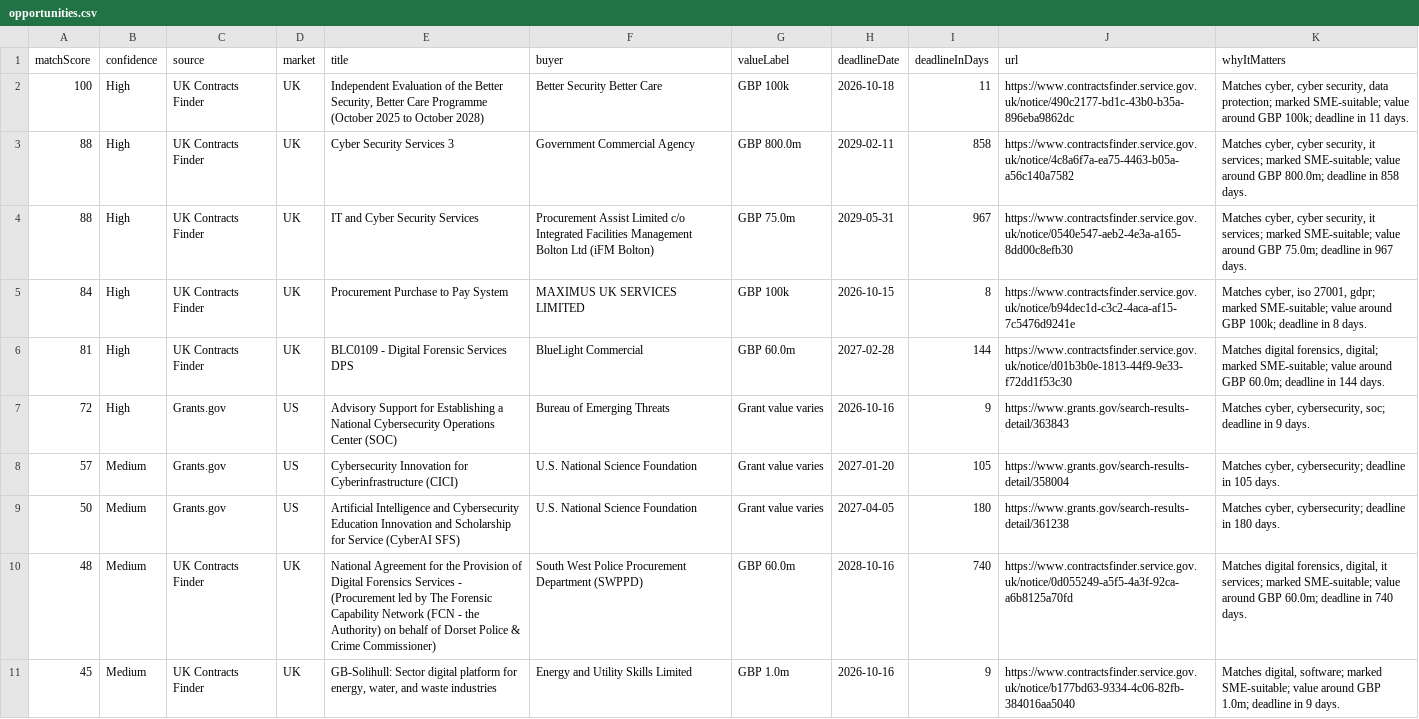
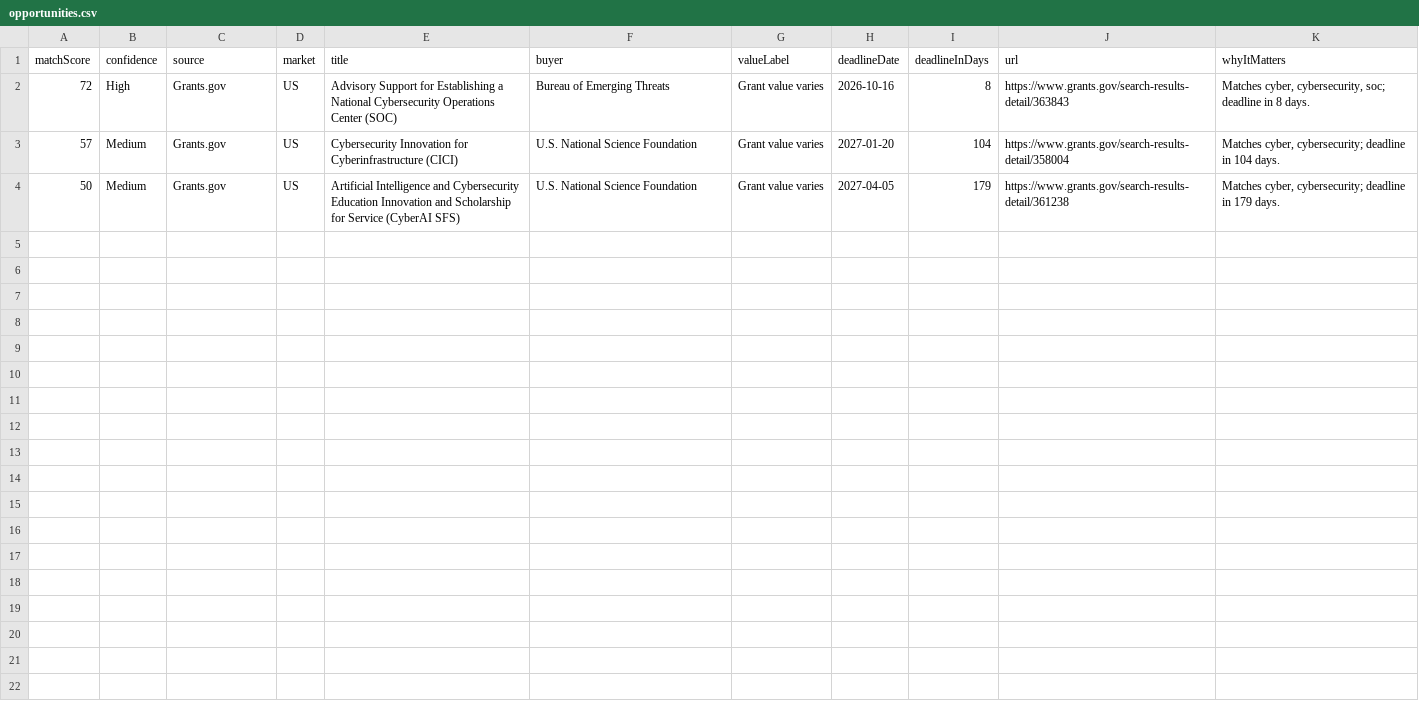
Before and after one commit to ShmGHub/cybertender-radar, a CSV file: docs/data/opportunities.csv, drawn as a sheet.

Commit message:
Refresh CyberTender Radar feed

```diff
--- a/docs/data/opportunities.csv
+++ b/docs/data/opportunities.csv
@@ -1,11 +1,4 @@
 matchScore,confidence,source,market,title,buyer,valueLabel,deadlineDate,deadlineInDays,url,whyItMatters
-100,High,UK Contracts Finder,UK,"Independent Evaluation of the Better Security, Better Care Programme (October 2025 to October 2028)",Better Security Better Care,GBP 100k,2026-10-18,11,https://www.contractsfinder.service.gov.uk/notice/490c2177-bd1c-43b0-b35a-896eba9862dc,"Matches cyber, cyber security, data protection; marked SME-suitable; value around GBP 100k; deadline in 11 days."
-88,High,UK Contracts Finder,UK,Cyber Security Services 3,Government Commercial Agency,GBP 800.0m,2029-02-11,858,https://www.contractsfinder.service.gov.uk/notice/4c8a6f7a-ea75-4463-b05a-a56c140a7582,"Matches cyber, cyber security, it services; marked SME-suitable; value around GBP 800.0m; deadline in 858 days."
-88,High,UK Contracts Finder,UK,IT and Cyber Security Services,Procurement Assist Limited c/o Integrated Facilities Management Bolton Ltd (iFM Bolton),GBP 75.0m,2029-05-31,967,https://www.contractsfinder.service.gov.uk/notice/0540e547-aeb2-4e3a-a165-8dd00c8efb30,"Matches cyber, cyber security, it services; marked SME-suitable; value around GBP 75.0m; deadline in 967 days."
-84,High,UK Contracts Finder,UK,Procurement Purchase to Pay System,MAXIMUS UK SERVICES LIMITED,GBP 100k,2026-10-15,8,https://www.contractsfinder.service.gov.uk/notice/b94dec1d-c3c2-4aca-af15-7c5476d9241e,"Matches cyber, iso 27001, gdpr; marked SME-suitable; value around GBP 100k; deadline in 8 days."
-81,High,UK Contracts Finder,UK,BLC0109 - Digital Forensic Services DPS,BlueLight Commercial,GBP 60.0m,2027-02-28,144,https://www.contractsfinder.service.gov.uk/notice/d01b3b0e-1813-44f9-9e33-f72dd1f53c30,"Matches digital forensics, digital; marked SME-suitable; value around GBP 60.0m; deadline in 144 days."
-72,High,Grants.gov,US,Advisory Support for Establishing a National Cybersecurity Operations Center (SOC),Bureau of Emerging Threats,Grant value varies,2026-10-16,9,https://www.grants.gov/search-results-detail/363843,"Matches cyber, cybersecurity, soc; deadline in 9 days."
-57,Medium,Grants.gov,US,Cybersecurity Innovation for Cyberinfrastructure (CICI),U.S. National Science Foundation,Grant value varies,2027-01-20,105,https://www.grants.gov/search-results-detail/358004,"Matches cyber, cybersecurity; deadline in 105 days."
-50,Medium,Grants.gov,US,Artificial Intelligence and Cybersecurity Education Innovation and Scholarship for Service (CyberAI SFS),U.S. National Science Foundation,Grant value varies,2027-04-05,180,https://www.grants.gov/search-results-detail/361238,"Matches cyber, cybersecurity; deadline in 180 days."
-48,Medium,UK Contracts Finder,UK,National Agreement for the Provision of Digital Forensics Services - (Procurement led by The Forensic Capability Network (FCN - the Authority) on behalf of Dorset Police & Crime Commissioner),South West Police Procurement Department (SWPPD),GBP 60.0m,2028-10-16,740,https://www.contractsfinder.service.gov.uk/notice/0d055249-a5f5-4a3f-92ca-a6b8125a70fd,"Matches digital forensics, digital, it services; marked SME-suitable; value around GBP 60.0m; deadline in 740 days."
-45,Medium,UK Contracts Finder,UK,"GB-Solihull: Sector digital platform for energy, water, and waste industries",Energy and Utility Skills Limited,GBP 1.0m,2026-10-16,9,https://www.contractsfinder.service.gov.uk/notice/b177bd63-9334-4c06-82fb-384016aa5040,"Matches digital, software; marked SME-suitable; value around GBP 1.0m; deadline in 9 days."
+72,High,Grants.gov,US,Advisory Support for Establishing a National Cybersecurity Operations Center (SOC),Bureau of Emerging Threats,Grant value varies,2026-10-16,8,https://www.grants.gov/search-results-detail/363843,"Matches cyber, cybersecurity, soc; deadline in 8 days."
+57,Medium,Grants.gov,US,Cybersecurity Innovation for Cyberinfrastructure (CICI),U.S. National Science Foundation,Grant value varies,2027-01-20,104,https://www.grants.gov/search-results-detail/358004,"Matches cyber, cybersecurity; deadline in 104 days."
+50,Medium,Grants.gov,US,Artificial Intelligence and Cybersecurity Education Innovation and Scholarship for Service (CyberAI SFS),U.S. National Science Foundation,Grant value varies,2027-04-05,179,https://www.grants.gov/search-results-detail/361238,"Matches cyber, cybersecurity; deadline in 179 days."
```
Also changed, not shown: 8 other files.
